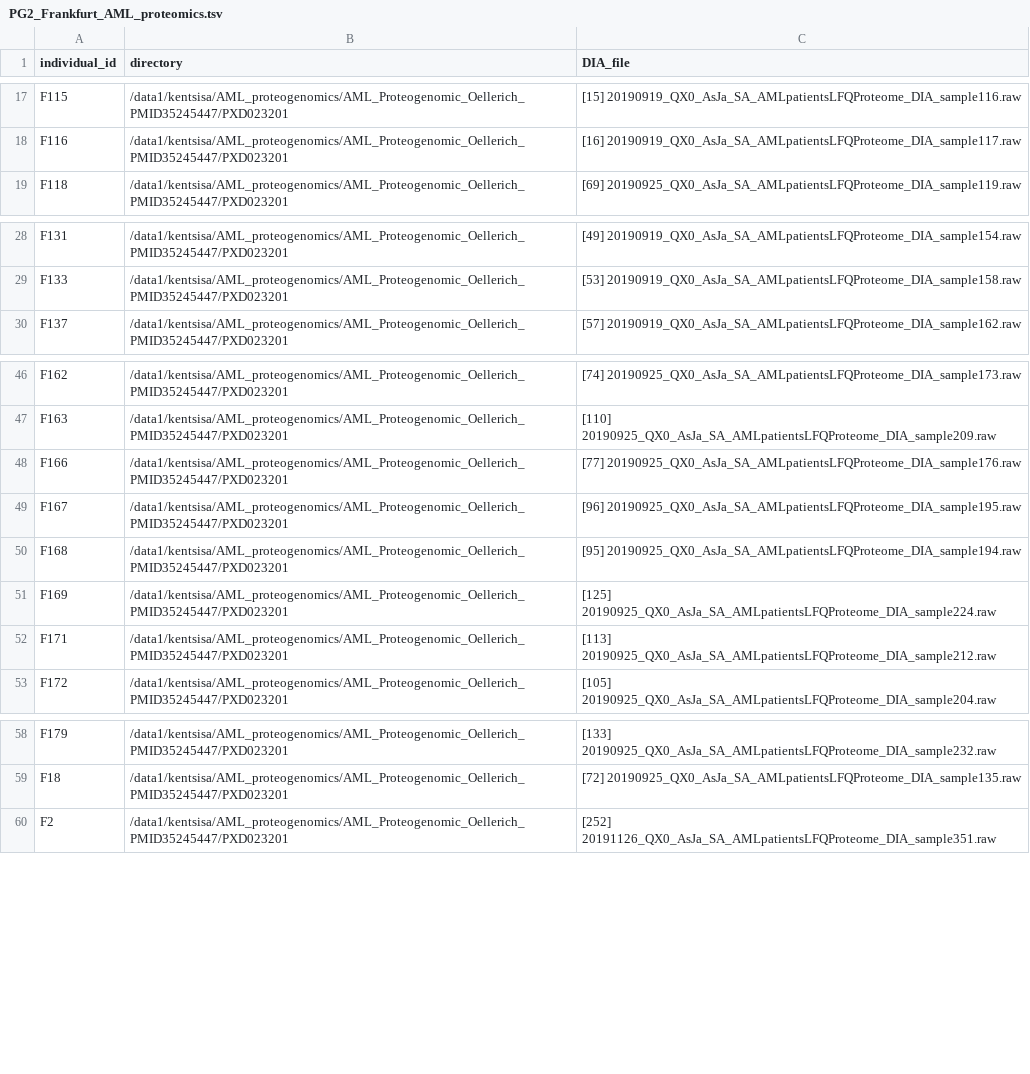
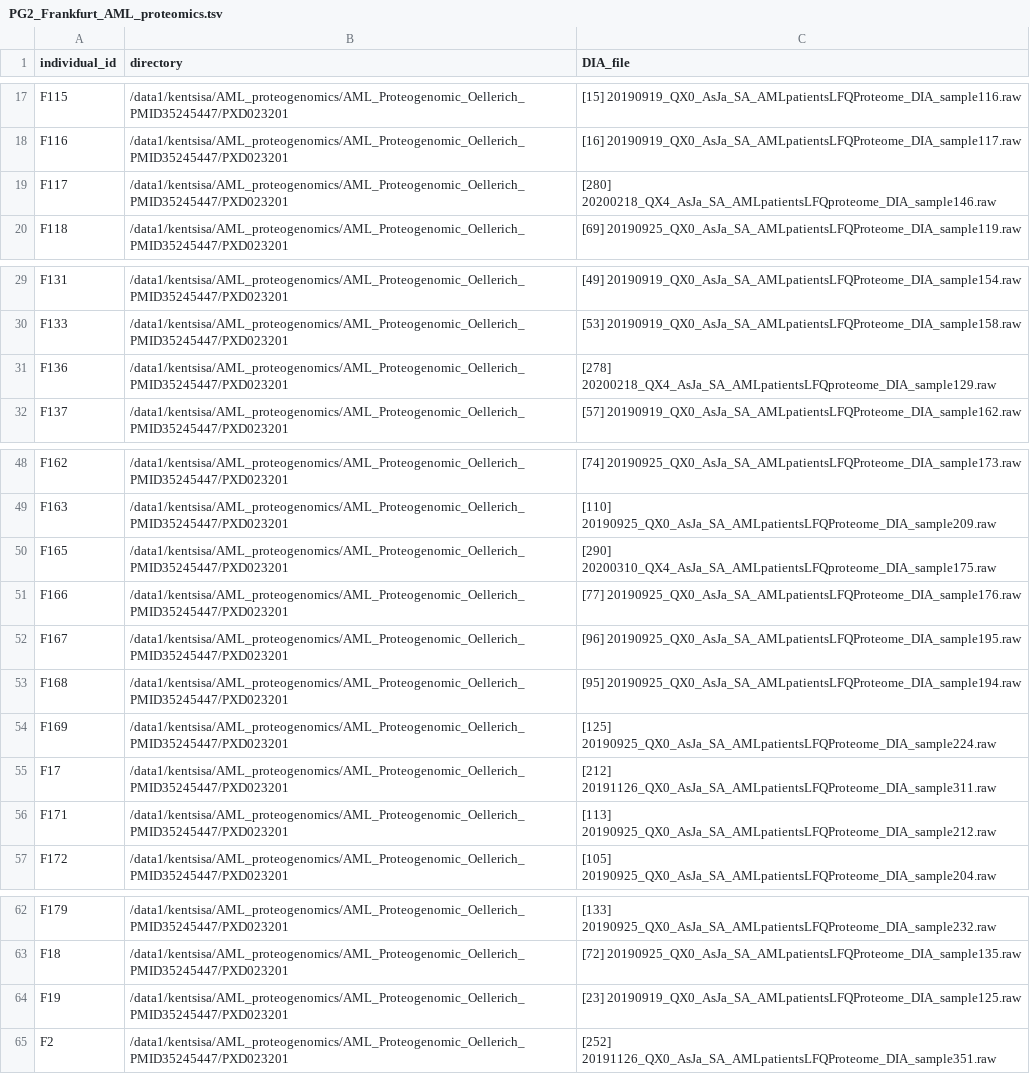
Before and after one commit to kentsislab/fragpipe-dia, a TSV file: config/PG2_Frankfurt_AML_proteomics.tsv, drawn as a sheet; only a part is shown, gaps mark what is left out.

```diff
--- a/config/PG2_Frankfurt_AML_proteomics.tsv
+++ b/config/PG2_Frankfurt_AML_proteomics.tsv
@@ -18,2 +18,3 @@ F115	/data1/kentsisa/AML_proteogenomics/AML_Proteogenomic_Oellerich_PMID35245447
 F116	/data1/kentsisa/AML_proteogenomics/AML_Proteogenomic_Oellerich_PMID35245447/PXD023201	[16] 20190919_QX0_AsJa_SA_AMLpatientsLFQProteome_DIA_sample117.raw
+F117	/data1/kentsisa/AML_proteogenomics/AML_Proteogenomic_Oellerich_PMID35245447/PXD023201	[280] 20200218_QX4_AsJa_SA_AMLpatientsLFQproteome_DIA_sample146.raw
 F118	/data1/kentsisa/AML_proteogenomics/AML_Proteogenomic_Oellerich_PMID35245447/PXD023201	[69] 20190925_QX0_AsJa_SA_AMLpatientsLFQProteome_DIA_sample119.raw
@@ -29,2 +30,3 @@ F131	/data1/kentsisa/AML_proteogenomics/AML_Proteogenomic_Oellerich_PMID35245447
 F133	/data1/kentsisa/AML_proteogenomics/AML_Proteogenomic_Oellerich_PMID35245447/PXD023201	[53] 20190919_QX0_AsJa_SA_AMLpatientsLFQProteome_DIA_sample158.raw
+F136	/data1/kentsisa/AML_proteogenomics/AML_Proteogenomic_Oellerich_PMID35245447/PXD023201	[278] 20200218_QX4_AsJa_SA_AMLpatientsLFQproteome_DIA_sample129.raw
 F137	/data1/kentsisa/AML_proteogenomics/AML_Proteogenomic_Oellerich_PMID35245447/PXD023201	[57] 20190919_QX0_AsJa_SA_AMLpatientsLFQProteome_DIA_sample162.raw
@@ -47,2 +49,3 @@ F162	/data1/kentsisa/AML_proteogenomics/AML_Proteogenomic_Oellerich_PMID35245447
 F163	/data1/kentsisa/AML_proteogenomics/AML_Proteogenomic_Oellerich_PMID35245447/PXD023201	[110] 20190925_QX0_AsJa_SA_AMLpatientsLFQProteome_DIA_sample209.raw
+F165	/data1/kentsisa/AML_proteogenomics/AML_Proteogenomic_Oellerich_PMID35245447/PXD023201	[290] 20200310_QX4_AsJa_SA_AMLpatientsLFQproteome_DIA_sample175.raw
 F166	/data1/kentsisa/AML_proteogenomics/AML_Proteogenomic_Oellerich_PMID35245447/PXD023201	[77] 20190925_QX0_AsJa_SA_AMLpatientsLFQProteome_DIA_sample176.raw
@@ -51,2 +54,3 @@ F168	/data1/kentsisa/AML_proteogenomics/AML_Proteogenomic_Oellerich_PMID35245447
 F169	/data1/kentsisa/AML_proteogenomics/AML_Proteogenomic_Oellerich_PMID35245447/PXD023201	[125] 20190925_QX0_AsJa_SA_AMLpatientsLFQProteome_DIA_sample224.raw
+F17	/data1/kentsisa/AML_proteogenomics/AML_Proteogenomic_Oellerich_PMID35245447/PXD023201	[212] 20191126_QX0_AsJa_SA_AMLpatientsLFQProteome_DIA_sample311.raw
 F171	/data1/kentsisa/AML_proteogenomics/AML_Proteogenomic_Oellerich_PMID35245447/PXD023201	[113] 20190925_QX0_AsJa_SA_AMLpatientsLFQProteome_DIA_sample212.raw
@@ -59,2 +63,3 @@ F179	/data1/kentsisa/AML_proteogenomics/AML_Proteogenomic_Oellerich_PMID35245447
 F18	/data1/kentsisa/AML_proteogenomics/AML_Proteogenomic_Oellerich_PMID35245447/PXD023201	[72] 20190925_QX0_AsJa_SA_AMLpatientsLFQProteome_DIA_sample135.raw
+F19	/data1/kentsisa/AML_proteogenomics/AML_Proteogenomic_Oellerich_PMID35245447/PXD023201	[23] 20190919_QX0_AsJa_SA_AMLpatientsLFQProteome_DIA_sample125.raw
 F2	/data1/kentsisa/AML_proteogenomics/AML_Proteogenomic_Oellerich_PMID35245447/PXD023201	[252] 20191126_QX0_AsJa_SA_AMLpatientsLFQProteome_DIA_sample351.raw
```
